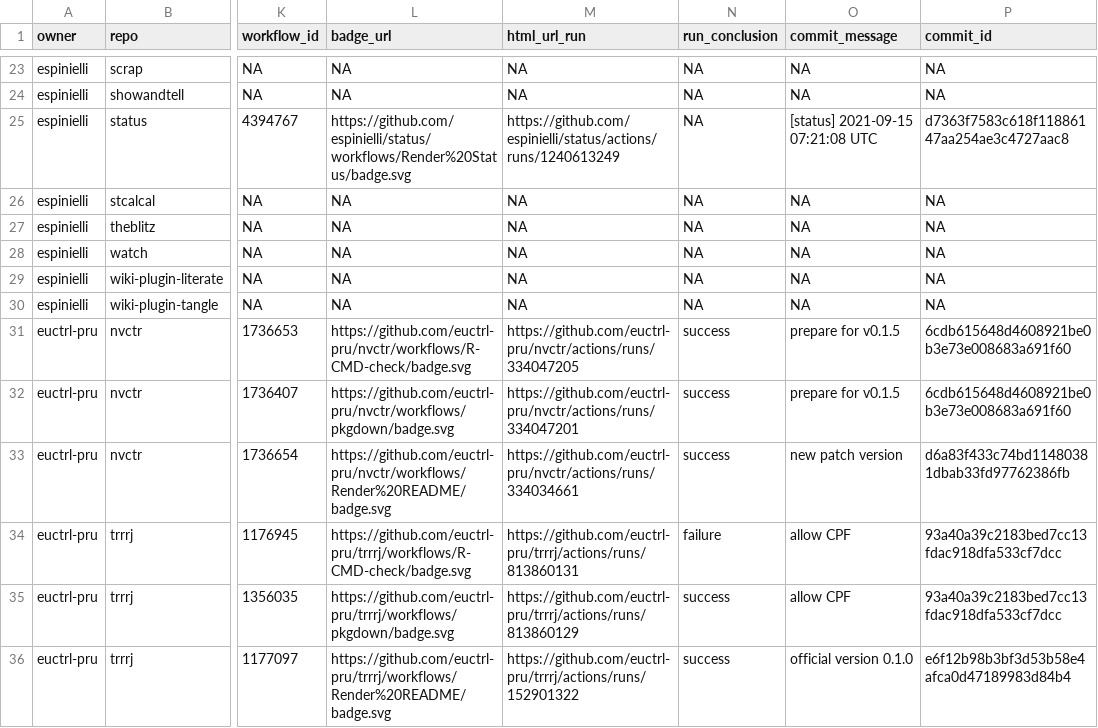
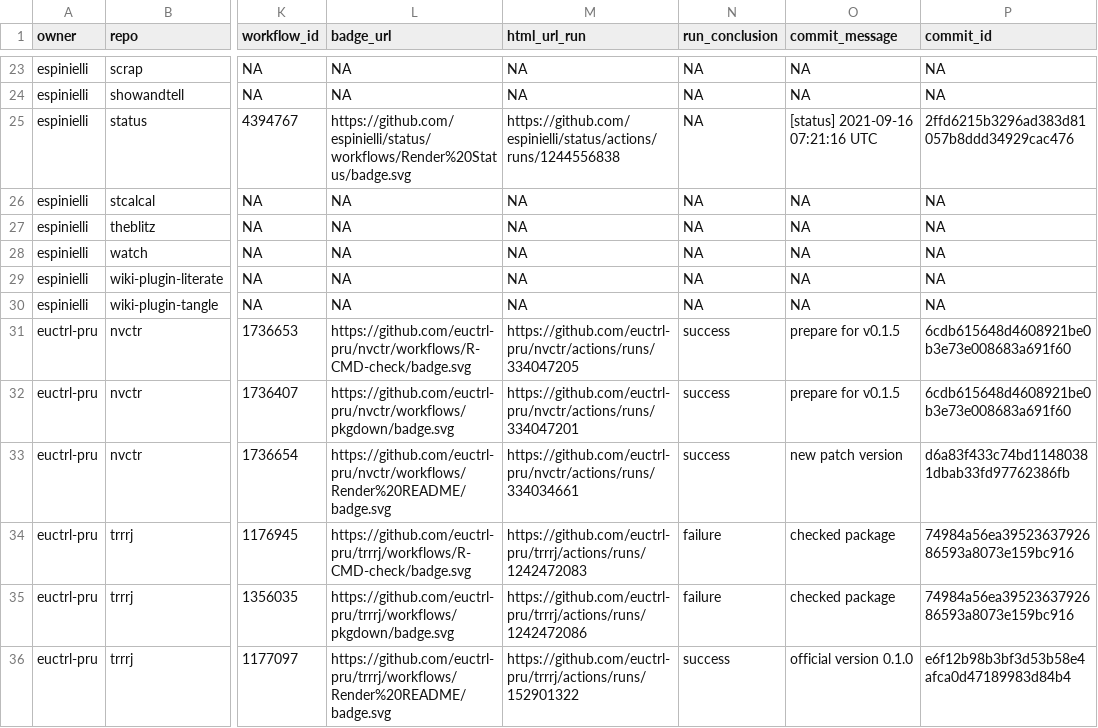
Before and after one commit to nmfs-ost/FIT-status, a CSV file: repos.csv, drawn as a sheet; only a part is shown, gaps mark what is left out; the diff names each change by its address in the sheet, - before the commit and + after, or states it on an @@ line.

```diff
--- a/repos.csv
+++ b/repos.csv
-M25 (html_url_run): https://github.com/espinielli/status/actions/runs/1240613249
+M25 (html_url_run): https://github.com/espinielli/status/actions/runs/1244556838
-O25 (commit_message): [status] 2021-09-15 07:21:08 UTC
+O25 (commit_message): [status] 2021-09-16 07:21:16 UTC
-P25 (commit_id): d7363f7583c618f11886147aa254ae3c4727aac8
+P25 (commit_id): 2ffd6215b3296ad383d81057b8ddd34929cac476
-M34 (html_url_run): https://github.com/euctrl-pru/trrrj/actions/runs/813860131
+M34 (html_url_run): https://github.com/euctrl-pru/trrrj/actions/runs/1242472083
-O34:O35 (commit_message): allow CPF
+O34:O35 (commit_message): checked package
-P34:P35 (commit_id): 93a40a39c2183bed7cc13fdac918dfa533cf7dcc
+P34:P35 (commit_id): 74984a56ea3952363792686593a8073e159bc916
-M35 (html_url_run): https://github.com/euctrl-pru/trrrj/actions/runs/813860129
+M35 (html_url_run): https://github.com/euctrl-pru/trrrj/actions/runs/1242472086
-N35 (run_conclusion): success
+N35 (run_conclusion): failure
```
Also changed, not shown: 1 other file.
